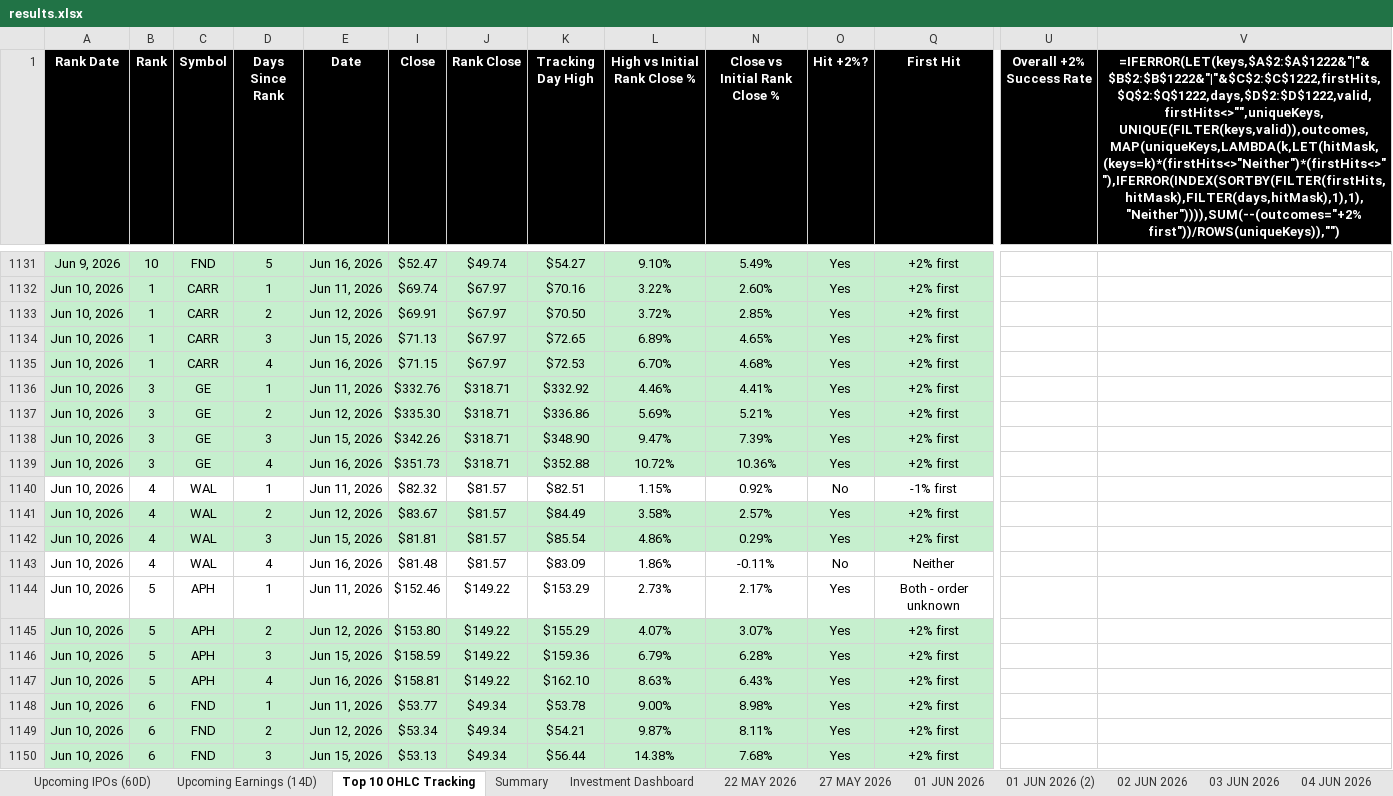
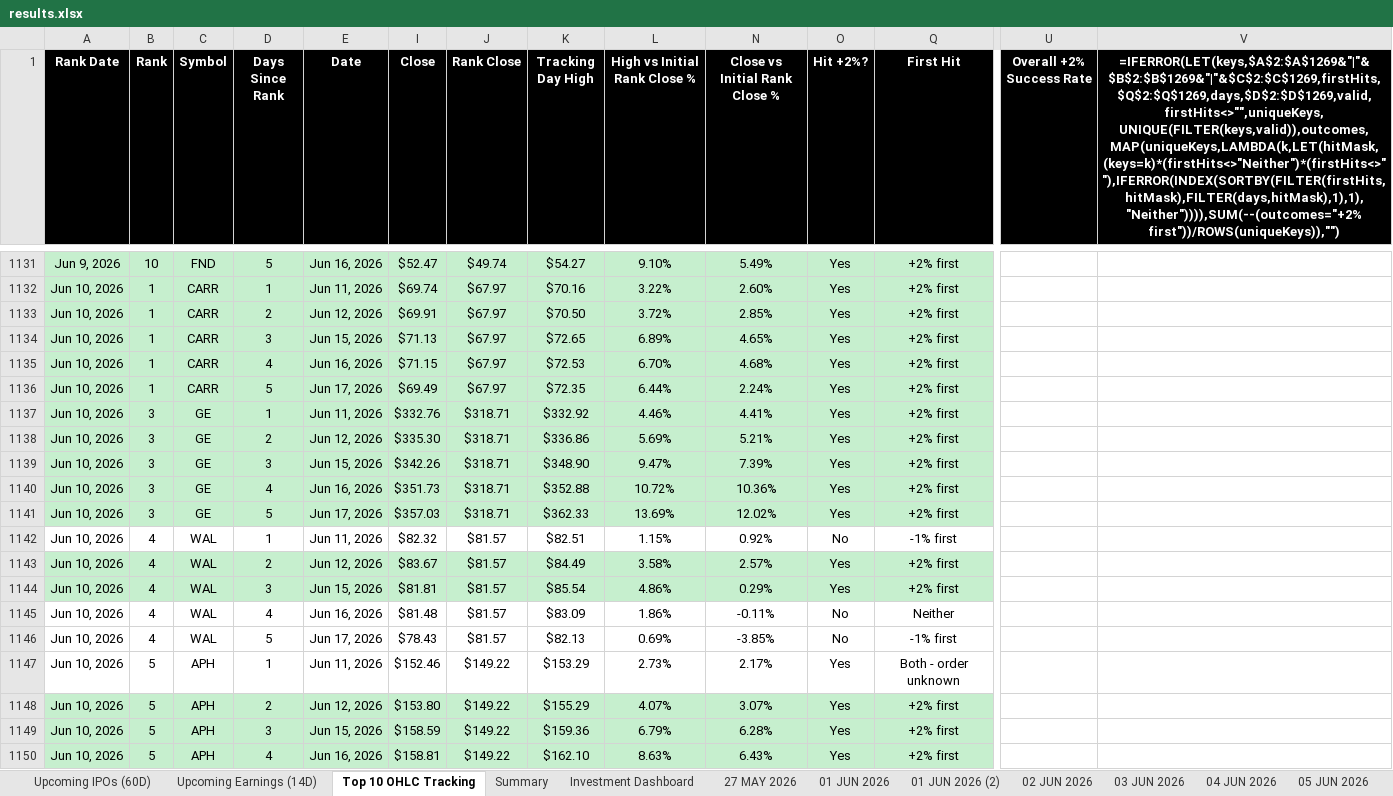
Before and after one commit to codenamev99/invest2.0, an Excel workbook: results.xlsx, sheet Top 10 OHLC Tracking, drawn as a sheet; only a part is shown, gaps mark what is left out; the shorter side is filled out with more unchanged rows; values as stored, in another font and other column widths than the file's, no borders; formulas without a stored value are shown as written; rows hold the shown columns only; the diff covers the shown part only; the diff names each change by its address in the sheet, - before the commit and + after, or states it on an @@ line.

```diff
--- a/results.xlsx (sheet Top 10 OHLC Tracking)
+++ b/results.xlsx (sheet Top 10 OHLC Tracking)
-sheet tab: 22 MAY 2026
-V1: =IFERROR(LET(keys,$A$2:$A$1222&"|"&$B$2:$B$1222&"|"&$C$2:$C$1222,firstHits,$Q$2:$Q$1222,days,$D$2:$D$1222,valid,firstHits<>"",uniqueKeys,UNIQUE(FILTER(keys,valid)),outcomes,MAP(uniqueKeys,LAMBDA(k,LET(hitMask,(keys=k)*(firstHits<>"Neither")*(firstHits<>""),IFERROR(INDEX(SORTBY(FILTER(firstHits,hitMask),FILTER(days,hitMask),1),1),"Neither")))),SUM(--(outcomes="+2% first"))/ROWS(uniqueKeys)),"")
+V1: =IFERROR(LET(keys,$A$2:$A$1269&"|"&$B$2:$B$1269&"|"&$C$2:$C$1269,firstHits,$Q$2:$Q$1269,days,$D$2:$D$1269,valid,firstHits<>"",uniqueKeys,UNIQUE(FILTER(keys,valid)),outcomes,MAP(uniqueKeys,LAMBDA(k,LET(hitMask,(keys=k)*(firstHits<>"Neither")*(firstHits<>""),IFERROR(INDEX(SORTBY(FILTER(firstHits,hitMask),FILTER(days,hitMask),1),1),"Neither")))),SUM(--(outcomes="+2% first"))/ROWS(uniqueKeys)),"")
+row 1136: Jun 10, 2026 | 1 | CARR | 5 | Jun 17, 2026 | $69.49 | $67.97 | $72.35 | 6.44% | 2.24% | Yes | +2% first
+row 1141: Jun 10, 2026 | 3 | GE | 5 | Jun 17, 2026 | $357.03 | $318.71 | $362.33 | 13.69% | 12.02% | Yes | +2% first
+row 1146: Jun 10, 2026 | 4 | WAL | 5 | Jun 17, 2026 | $78.43 | $81.57 | $82.13 | 0.69% | -3.85% | No | -1% first
```
Also changed, not shown: 44 added rows elsewhere in this sheet, sheet Investment Dashboard, sheet Upcoming Earnings (14D), sheet Summary, sheet Upcoming IPOs (60D), other sheet tabs, hidden cells.
